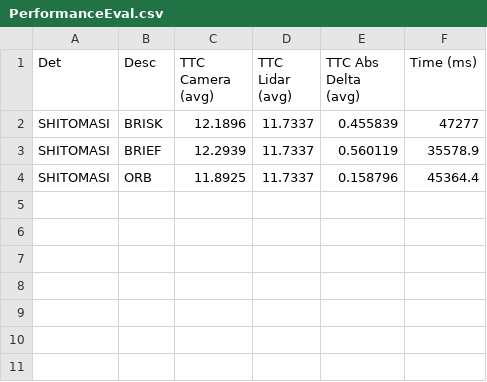
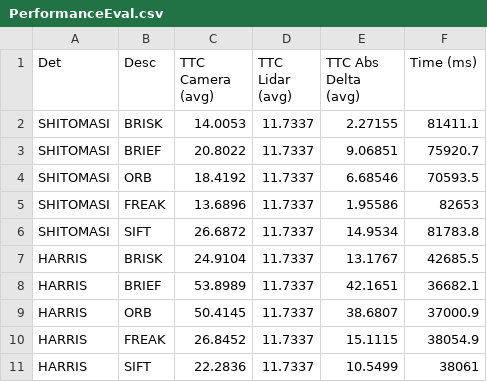
Before and after one commit to zheka8/SFND_3D_Object_Tracking, a CSV file: PerformanceEval.csv, drawn as a sheet.

```diff
--- a/PerformanceEval.csv
+++ b/PerformanceEval.csv
@@ -1,4 +1,11 @@
 Det, Desc, TTC Camera (avg), TTC Lidar (avg), TTC Abs Delta (avg), Time (ms)
-SHITOMASI, BRISK, 12.1896, 11.7337, 0.455839, 47277
-SHITOMASI, BRIEF, 12.2939, 11.7337, 0.560119, 35578.9
-SHITOMASI, ORB, 11.8925, 11.7337, 0.158796, 45364.4
+SHITOMASI, BRISK, 14.0053, 11.7337, 2.27155, 81411.1
+SHITOMASI, BRIEF, 20.8022, 11.7337, 9.06851, 75920.7
+SHITOMASI, ORB, 18.4192, 11.7337, 6.68546, 70593.5
+SHITOMASI, FREAK, 13.6896, 11.7337, 1.95586, 82653
+SHITOMASI, SIFT, 26.6872, 11.7337, 14.9534, 81783.8
+HARRIS, BRISK, 24.9104, 11.7337, 13.1767, 42685.5
+HARRIS, BRIEF, 53.8989, 11.7337, 42.1651, 36682.1
+HARRIS, ORB, 50.4145, 11.7337, 38.6807, 37000.9
+HARRIS, FREAK, 26.8452, 11.7337, 15.1115, 38054.9
+HARRIS, SIFT, 22.2836, 11.7337, 10.5499, 38061
```
Also changed, not shown: 3 other files.
